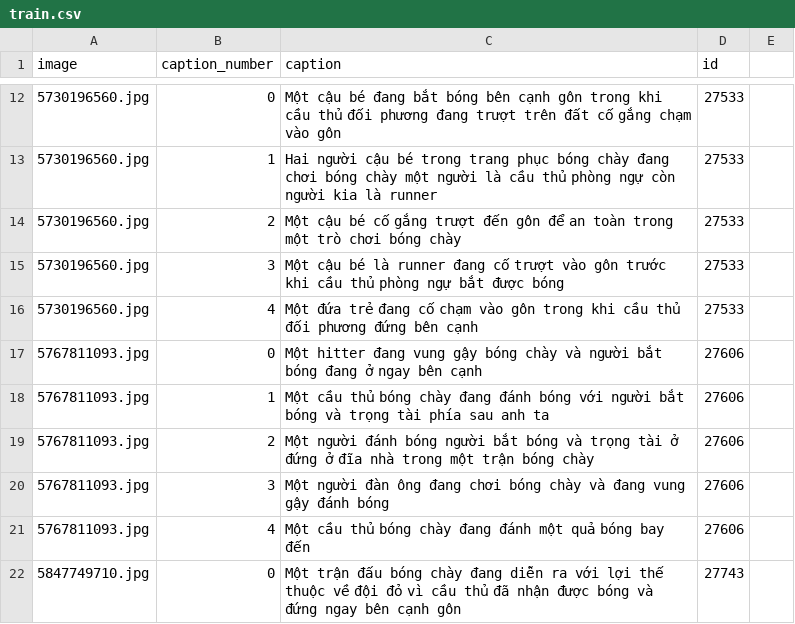
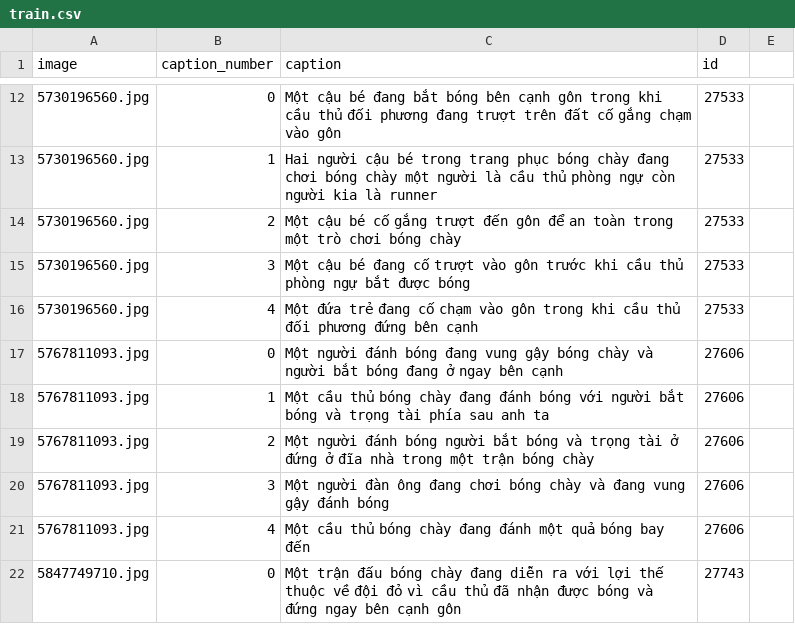
Before and after one commit to ThuanE3691/CS338-Image-Captioning, a CSV file: dataset/Flickr_sportball/train.csv, drawn as a sheet; only a part is shown, gaps mark what is left out.

```diff
--- a/dataset/Flickr_sportball/train.csv
+++ b/dataset/Flickr_sportball/train.csv
@@ -14,5 +14,5 @@ image,caption_number,caption,id
 5730196560.jpg,2,Một cậu bé cố gắng trượt đến gôn để an toàn trong một trò chơi bóng chày,27533
-5730196560.jpg,3,Một cậu bé là runner đang cố trượt vào gôn trước khi cầu thủ phòng ngự bắt được bóng,27533
+5730196560.jpg,3,Một cậu bé đang cố trượt vào gôn trước khi cầu thủ phòng ngự bắt được bóng,27533
 5730196560.jpg,4,Một đứa trẻ đang cố chạm vào gôn trong khi cầu thủ đối phương đứng bên cạnh,27533
-5767811093.jpg,0,Một hitter đang vung gậy bóng chày và người bắt bóng đang ở ngay bên cạnh,27606
+5767811093.jpg,0,Một người đánh bóng đang vung gậy bóng chày và người bắt bóng đang ở ngay bên cạnh,27606
 5767811093.jpg,1,Một cầu thủ bóng chày đang đánh bóng với người bắt bóng và trọng tài phía sau anh ta,27606
```
Also changed, not shown: dataset/Flickr_sportball/test.csv.
